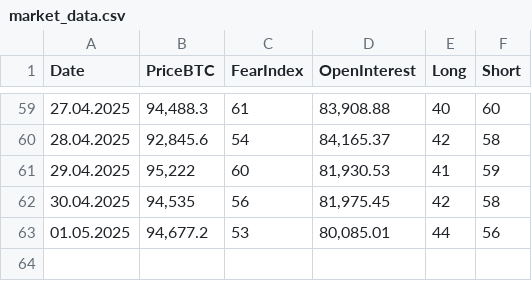
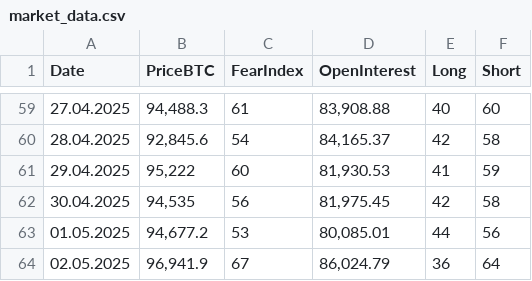
Before and after one commit to mrgunkin/market-data-public, a CSV file: market_data.csv, drawn as a sheet; only a part is shown, gaps mark what is left out; the diff names each change by its address in the sheet, - before the commit and + after, or states it on an @@ line.

Commit message:
Update market data for 02.05.2025

```diff
--- a/market_data.csv
+++ b/market_data.csv
+row 64: 02.05.2025 | 96,941.9 | 67 | 86,024.79 | 36 | 64
```
